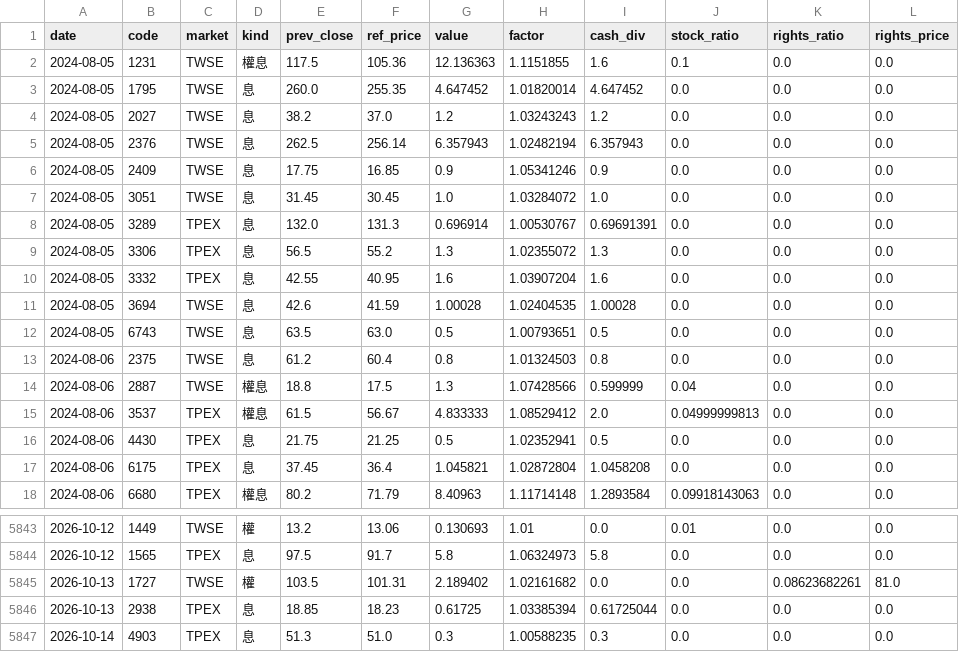
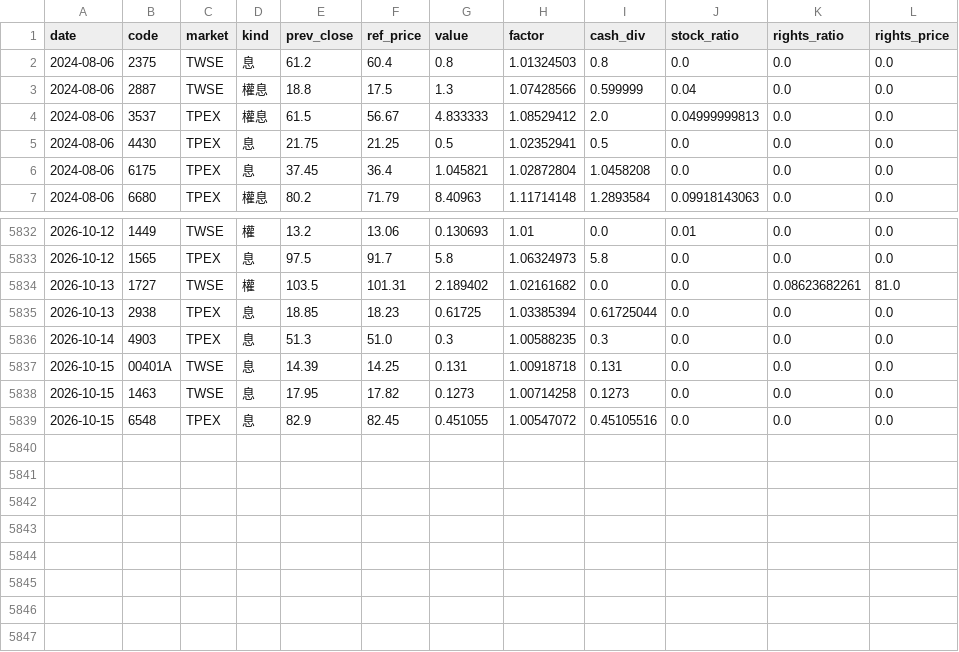
Before and after one commit to carsonlin33-arch/tw-stock-screener, a CSV file: data/extras/exdiv.csv, drawn as a sheet; only a part is shown, gaps mark what is left out; removed rows and columns are numbered as before the commit, all else as after; the diff names each change by its address in the sheet, - before the commit and + after, or states it on an @@ line.

```diff
--- a/data/extras/exdiv.csv
+++ b/data/extras/exdiv.csv
-row 2: 2024-08-05 | 1231 | TWSE | 權息 | 117.5 | 105.36 | 12.136363 | 1.1151855 | 1.6 | 0.1 | 0.0 | 0.0
-row 3: 2024-08-05 | 1795 | TWSE | 息 | 260.0 | 255.35 | 4.647452 | 1.01820014 | 4.647452 | 0.0 | 0.0 | 0.0
-row 4: 2024-08-05 | 2027 | TWSE | 息 | 38.2 | 37.0 | 1.2 | 1.03243243 | 1.2 | 0.0 | 0.0 | 0.0
-row 5: 2024-08-05 | 2376 | TWSE | 息 | 262.5 | 256.14 | 6.357943 | 1.02482194 | 6.357943 | 0.0 | 0.0 | 0.0
-row 6: 2024-08-05 | 2409 | TWSE | 息 | 17.75 | 16.85 | 0.9 | 1.05341246 | 0.9 | 0.0 | 0.0 | 0.0
-row 7: 2024-08-05 | 3051 | TWSE | 息 | 31.45 | 30.45 | 1.0 | 1.03284072 | 1.0 | 0.0 | 0.0 | 0.0
-row 8: 2024-08-05 | 3289 | TPEX | 息 | 132.0 | 131.3 | 0.696914 | 1.00530767 | 0.69691391 | 0.0 | 0.0 | 0.0
-row 9: 2024-08-05 | 3306 | TPEX | 息 | 56.5 | 55.2 | 1.3 | 1.02355072 | 1.3 | 0.0 | 0.0 | 0.0
-row 10: 2024-08-05 | 3332 | TPEX | 息 | 42.55 | 40.95 | 1.6 | 1.03907204 | 1.6 | 0.0 | 0.0 | 0.0
-row 11: 2024-08-05 | 3694 | TWSE | 息 | 42.6 | 41.59 | 1.00028 | 1.02404535 | 1.00028 | 0.0 | 0.0 | 0.0
-row 12: 2024-08-05 | 6743 | TWSE | 息 | 63.5 | 63.0 | 0.5 | 1.00793651 | 0.5 | 0.0 | 0.0 | 0.0
+row 5837: 2026-10-15 | 00401A | TWSE | 息 | 14.39 | 14.25 | 0.131 | 1.00918718 | 0.131 | 0.0 | 0.0 | 0.0
+row 5838: 2026-10-15 | 1463 | TWSE | 息 | 17.95 | 17.82 | 0.1273 | 1.00714258 | 0.1273 | 0.0 | 0.0 | 0.0
+row 5839: 2026-10-15 | 6548 | TPEX | 息 | 82.9 | 82.45 | 0.451055 | 1.00547072 | 0.45105516 | 0.0 | 0.0 | 0.0
```
Also changed, not shown: data/extras/exdiv_upcoming.csv, data/extras/inst.csv, 23 other files.
